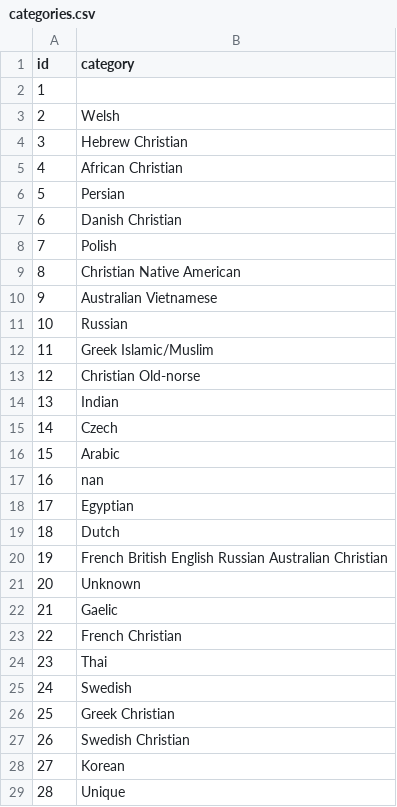
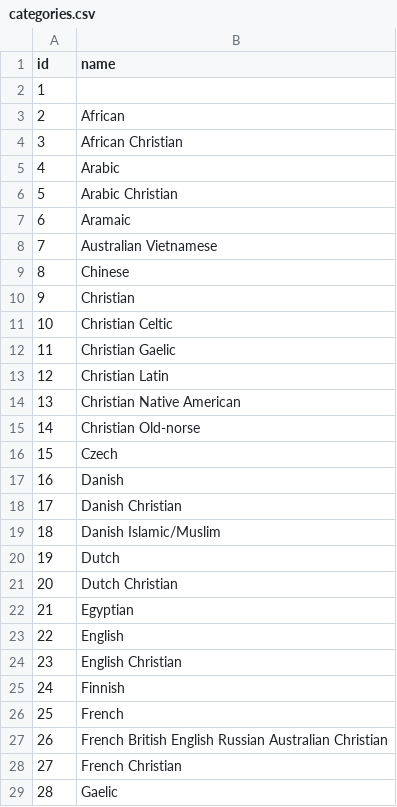
Before and after one commit to octapoolorg/person, a CSV file: imports/database/categories.csv, drawn as a sheet; only a part is shown; the diff covers the shown part only.

```diff
--- a/imports/database/categories.csv
+++ b/imports/database/categories.csv
@@ -1,29 +1,29 @@
-id,category
+id,name
 1,
-2,Welsh
-3,Hebrew Christian
-4,African Christian
-5,Persian
-6,Danish Christian
-7,Polish
-8,Christian Native American
-9,Australian Vietnamese
-10,Russian
-11,Greek Islamic/Muslim
-12,Christian Old-norse
-13,Indian
-14,Czech
-15,Arabic
-16,nan
-17,Egyptian
-18,Dutch
-19,French British English Russian Australian Christian
-20,Unknown
-21,Gaelic
-22,French Christian
-23,Thai
-24,Swedish
-25,Greek Christian
-26,Swedish Christian
-27,Korean
-28,Unique
+2,African
+3,African Christian
+4,Arabic
+5,Arabic Christian
+6,Aramaic
+7,Australian Vietnamese
+8,Chinese
+9,Christian
+10,Christian Celtic
+11,Christian Gaelic
+12,Christian Latin
+13,Christian Native American
+14,Christian Old-norse
+15,Czech
+16,Danish
+17,Danish Christian
+18,Danish Islamic/Muslim
+19,Dutch
+20,Dutch Christian
+21,Egyptian
+22,English
+23,English Christian
+24,Finnish
+25,French
+26,French British English Russian Australian Christian
+27,French Christian
+28,Gaelic
```
Also changed, not shown: 44 edited cells elsewhere in this file, imports/database/origins.csv, 21 other files.
